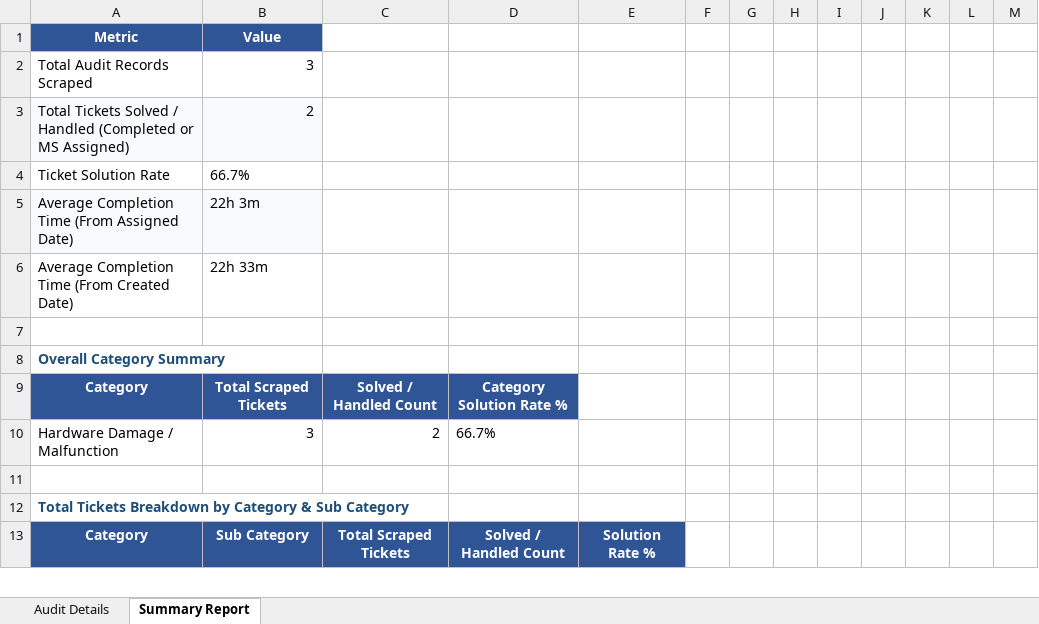
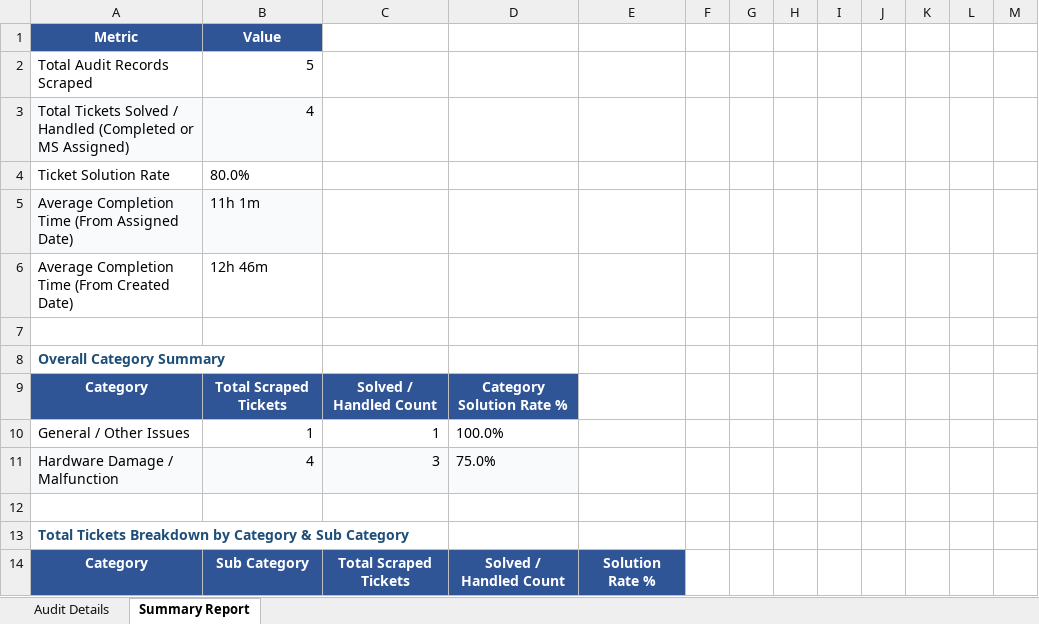
Before and after one commit to pradeepneupane10/employee-audit-app, an Excel workbook: audit_report_ALL_TEAM_23_Oct_2026.xlsx, sheet Summary Report, drawn as a sheet; only a part is shown; values as stored, in another font and other column widths than the file's, no borders; removed rows and columns are numbered as before the commit, all else as after; the diff covers the shown part only; the diff names each change by its address in the sheet, - before the commit and + after, or states it on an @@ line.

```diff
--- a/audit_report_ALL_TEAM_23_Oct_2026.xlsx (sheet Summary Report)
+++ b/audit_report_ALL_TEAM_23_Oct_2026.xlsx (sheet Summary Report)
-B2: 3
+B2: 5
-B3: 2
+B3: 4
-B4: 66.7%
+B4: 80.0%
-B5: 22h 3m
+B5: 11h 1m
-B6: 22h 33m
+B6: 12h 46m
-row 10: Hardware Damage / Malfunction | 3 | 2 | 66.7%
+row 10: General / Other Issues | 1 | 1 | 100.0%
+row 11: Hardware Damage / Malfunction | 4 | 3 | 75.0%
```
Also changed, not shown: 4 added rows, 2 edited cells and cell formats elsewhere in this sheet, sheet Audit Details, EXECUTIVE_TEAM_AUDIT_REPORT_23_Oct_2026.xlsx, 1 other file.
